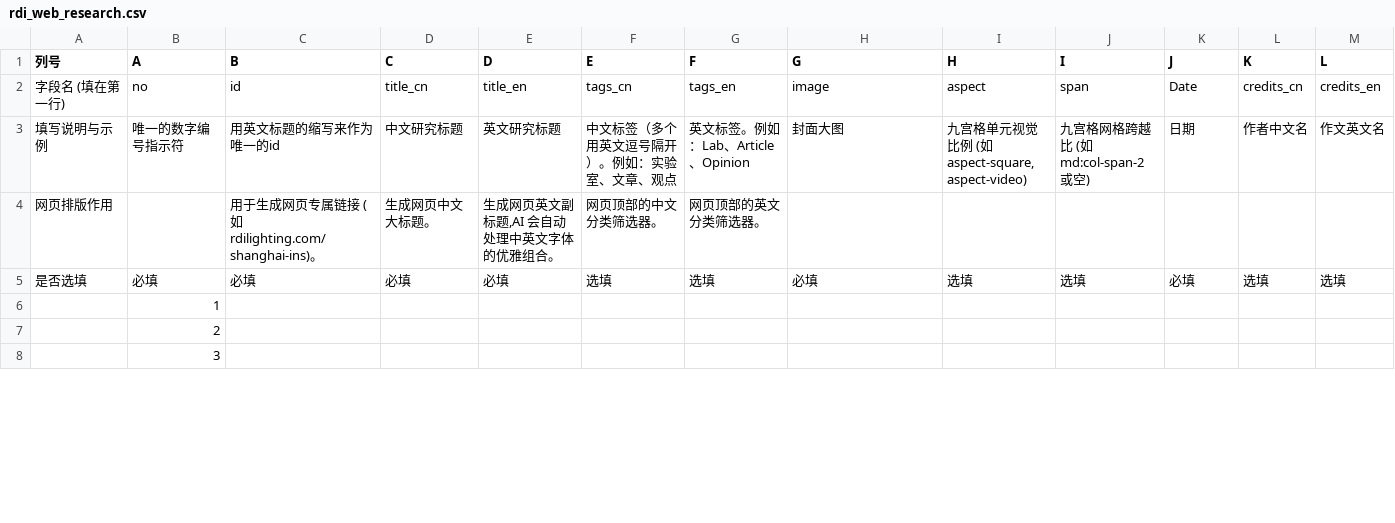
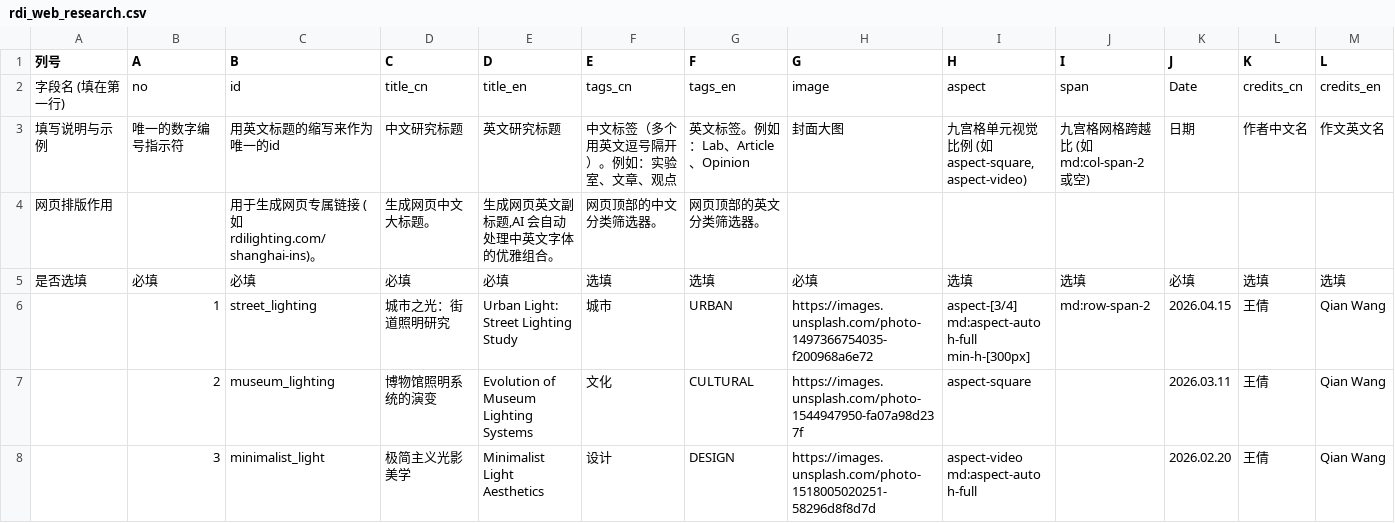
Before and after one commit to gabisivanierbifmv4691-tech/rdi_website, a CSV file: public/research/rdi_web_research.csv, drawn as a sheet; only a part is shown; the diff covers the shown part only.

```diff
--- a/public/research/rdi_web_research.csv
+++ b/public/research/rdi_web_research.csv
@@ -5,4 +5,4 @@
 是否选填,必填,必填,必填,必填,选填,选填,必填,选填,选填,必填,选填,选填
-,1,,,,,,,,,,,
-,2,,,,,,,,,,,
-,3,,,,,,,,,,,
+,1,street_lighting,城市之光：街道照明研究,Urban Light: Street Lighting Study,城市,URBAN,https://images.unsplash.com/photo-1497366754035-f200968a6e72,aspect-[3/4] md:aspect-auto h-full min-h-[300px],md:row-span-2,2026.04.15,王倩,Qian Wang
+,2,museum_lighting,博物馆照明系统的演变,Evolution of Museum Lighting Systems,文化,CULTURAL,https://images.unsplash.com/photo-1544947950-fa07a98d237f,aspect-square,,2026.03.11,王倩,Qian Wang
+,3,minimalist_light,极简主义光影美学,Minimalist Light Aesthetics,设计,DESIGN,https://images.unsplash.com/photo-1518005020251-58296d8f8d7d,aspect-video md:aspect-auto h-full,,2026.02.20,王倩,Qian Wang
```
Also changed, not shown: 32 edited cells elsewhere in this file, 9 other files.
